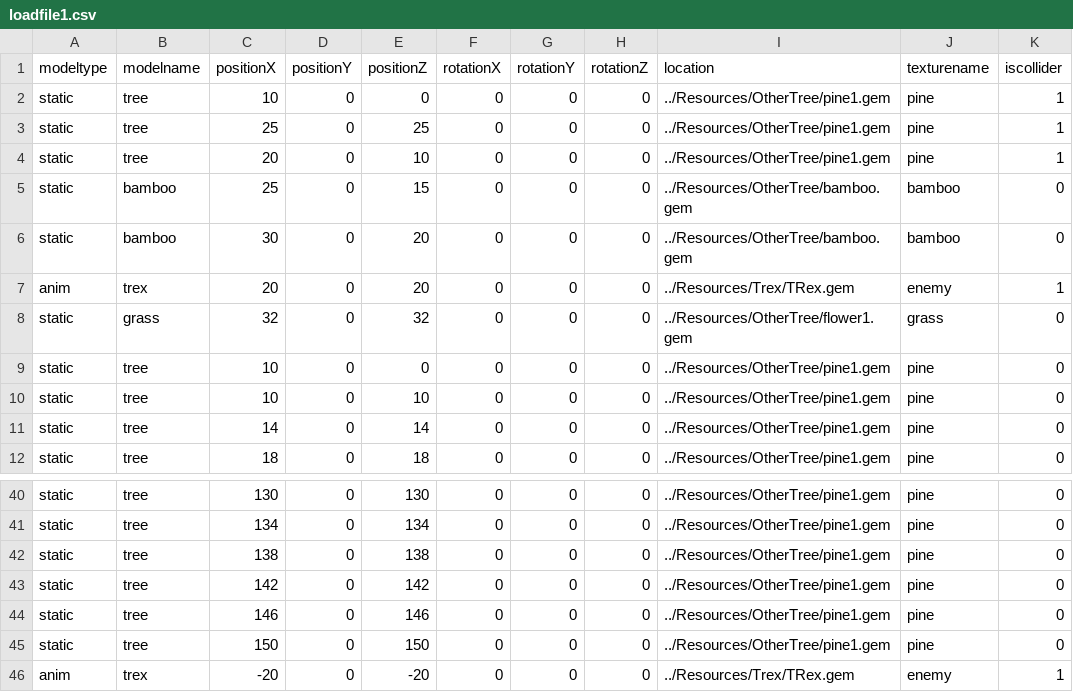
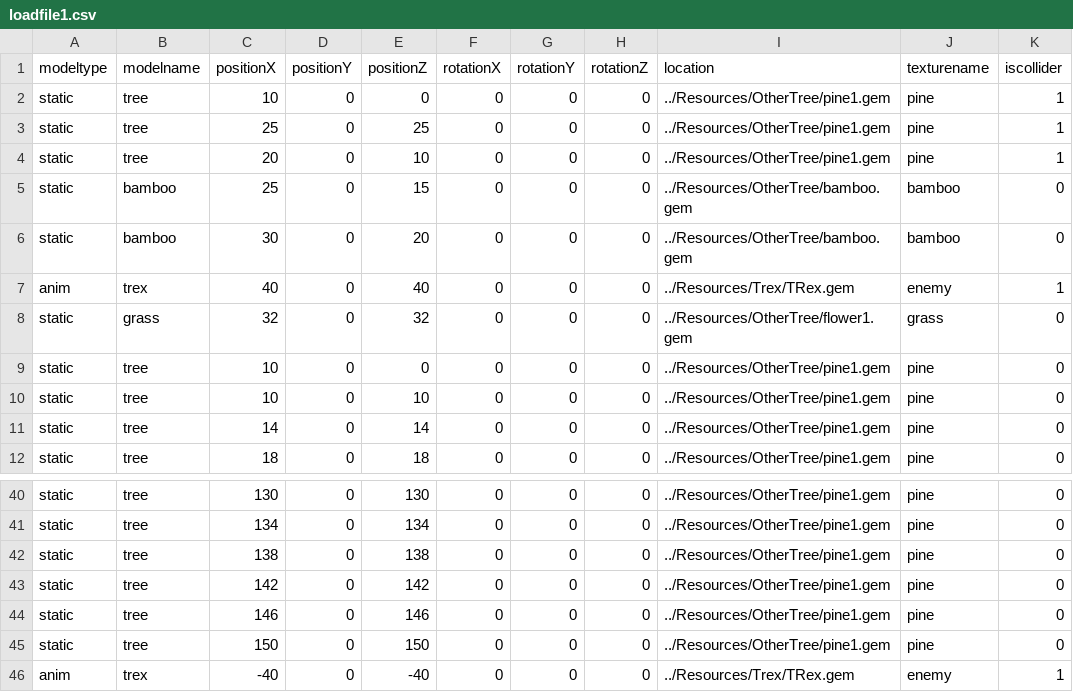
Before and after one commit to AODINGLVP/newworld, a CSV file: NewWorld/Resources/loadfile1.csv, drawn as a sheet; only a part is shown, gaps mark what is left out; the diff names each change by its address in the sheet, - before the commit and + after, or states it on an @@ line.

```diff
--- a/NewWorld/Resources/loadfile1.csv
+++ b/NewWorld/Resources/loadfile1.csv
-C7 (positionX): 20
+C7 (positionX): 40
-E7 (positionZ): 20
+E7 (positionZ): 40
-C46 (positionX): -20
+C46 (positionX): -40
-E46 (positionZ): -20
+E46 (positionZ): -40
```
Also changed, not shown: 3 other files.
